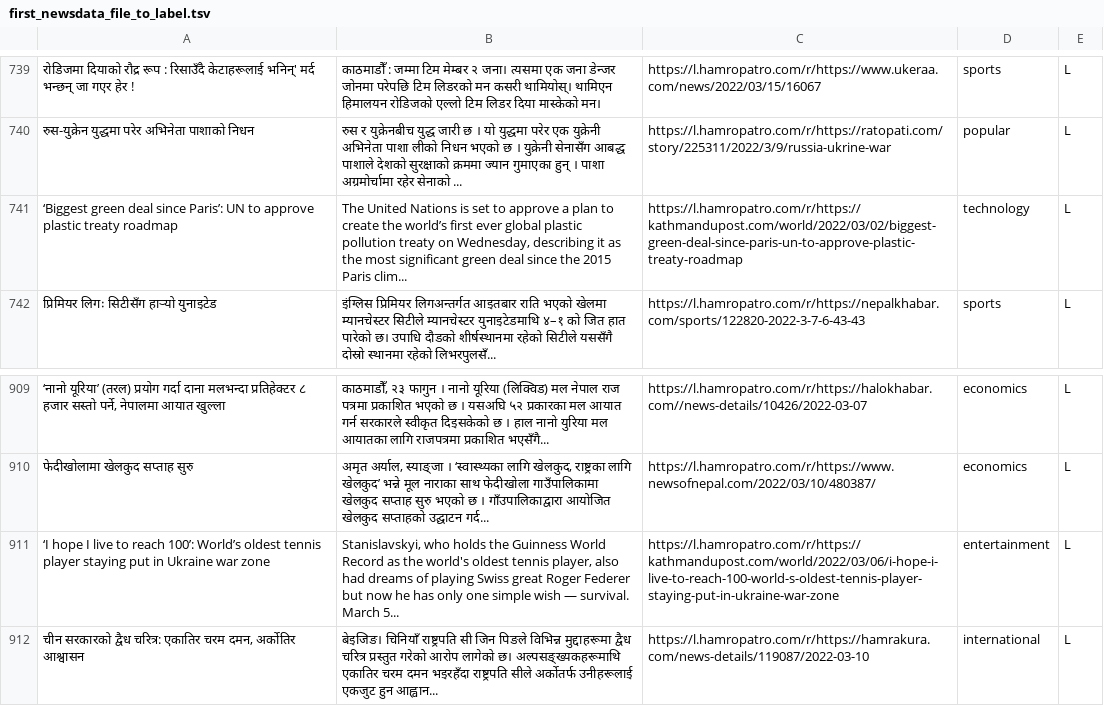
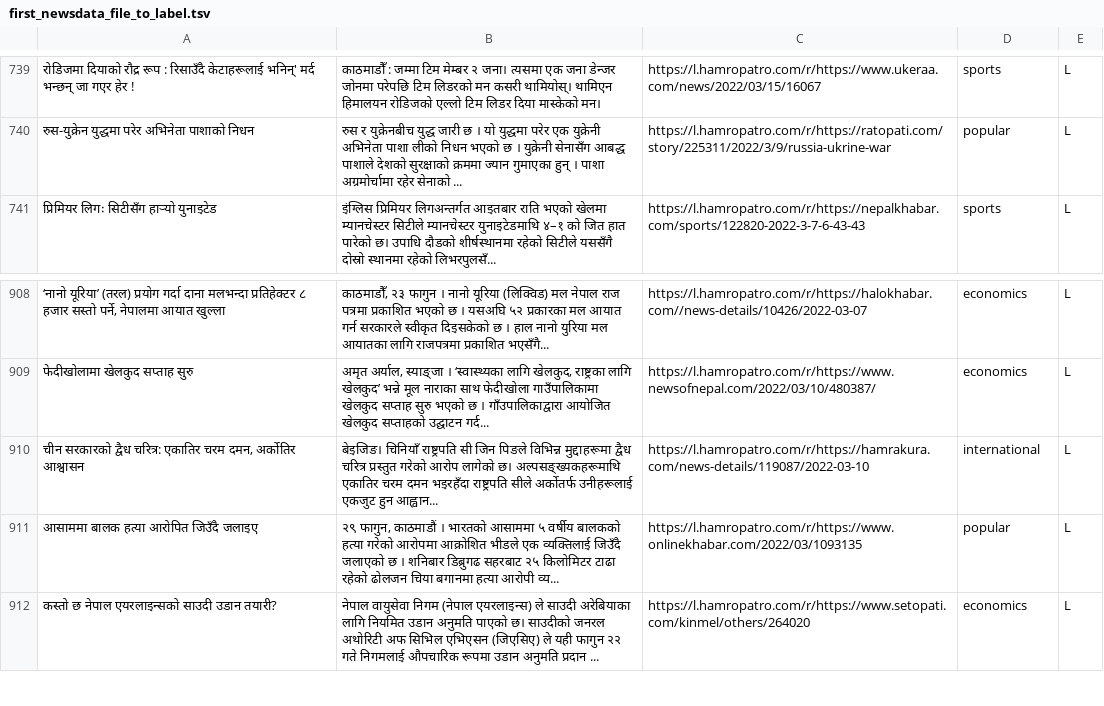
Before and after one commit to bjayadikary/sentiment_analysis_of_nepali_news_headlines, a TSV file: data_preprocessing/data_to_label/final_data_to_label/first_newsdata_file_to_label.tsv, drawn as a sheet; only a part is shown, gaps mark what is left out; the shorter side is filled out with more unchanged rows; the diff names each change by its address in the sheet, - before the commit and + after, or states it on an @@ line.

Commit message:
Processed and Added first_training_data_file

```diff
--- a/data_preprocessing/data_to_label/final_data_to_label/first_newsdata_file_to_label.tsv
+++ b/data_preprocessing/data_to_label/final_data_to_label/first_newsdata_file_to_label.tsv
-row 741: ‘Biggest green deal since Paris’: UN to approve plastic treaty roadmap | The United Nations is set to approve a plan to create the world’s first ever global plastic pollution treaty on Wednesday, describing it as the most significant green deal since the 2015 Paris clim... | https://l.hamropatro.com/r/https://kathmandupost.com/world/2022/03/02/biggest-green-deal-since-paris-un-to-approve-plastic-treaty-roadmap | technology | L
-row 911: ‘I hope I live to reach 100’: World’s oldest tennis player staying put in Ukraine war zone | Stanislavskyi, who holds the Guinness World Record as the world's oldest tennis player, also had dreams of playing Swiss great Roger Federer but now he has only one simple wish — survival. March 5... | https://l.hamropatro.com/r/https://kathmandupost.com/world/2022/03/06/i-hope-i-live-to-reach-100-world-s-oldest-tennis-player-staying-put-in-ukraine-war-zone | entertainment | L
```
Also changed, not shown: 11 other files.
